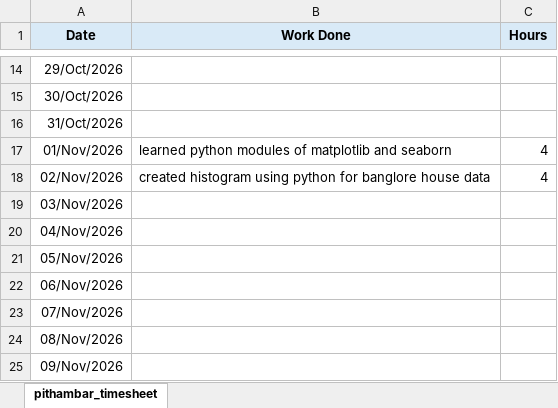
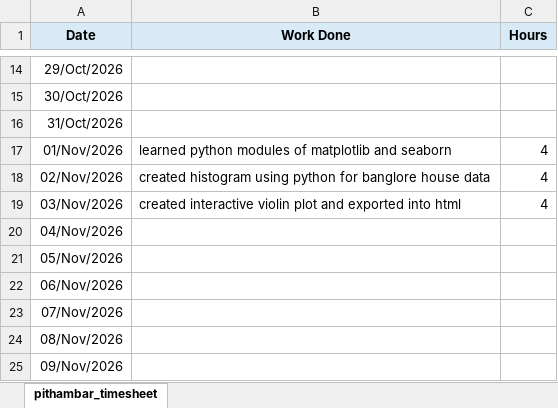
Before and after one commit to pithambar20/mvj-internship-dataviz-team1, an Excel workbook: timesheet/nithin timesheet.xlsx, sheet pithambar_timesheet, drawn as a sheet; only a part is shown, gaps mark what is left out; values as stored, in another font and other column widths than the file's, no borders; the diff names each change by its address in the sheet, - before the commit and + after, or states it on an @@ line.

Commit message:
updated Nithin timesheet

```diff
--- a/timesheet/nithin timesheet.xlsx (sheet pithambar_timesheet)
+++ b/timesheet/nithin timesheet.xlsx (sheet pithambar_timesheet)
-B19 (Work Done): (empty)
+B19 (Work Done): created interactive violin plot and exported into html
-C19 (Hours): (empty)
+C19 (Hours): 4
```
